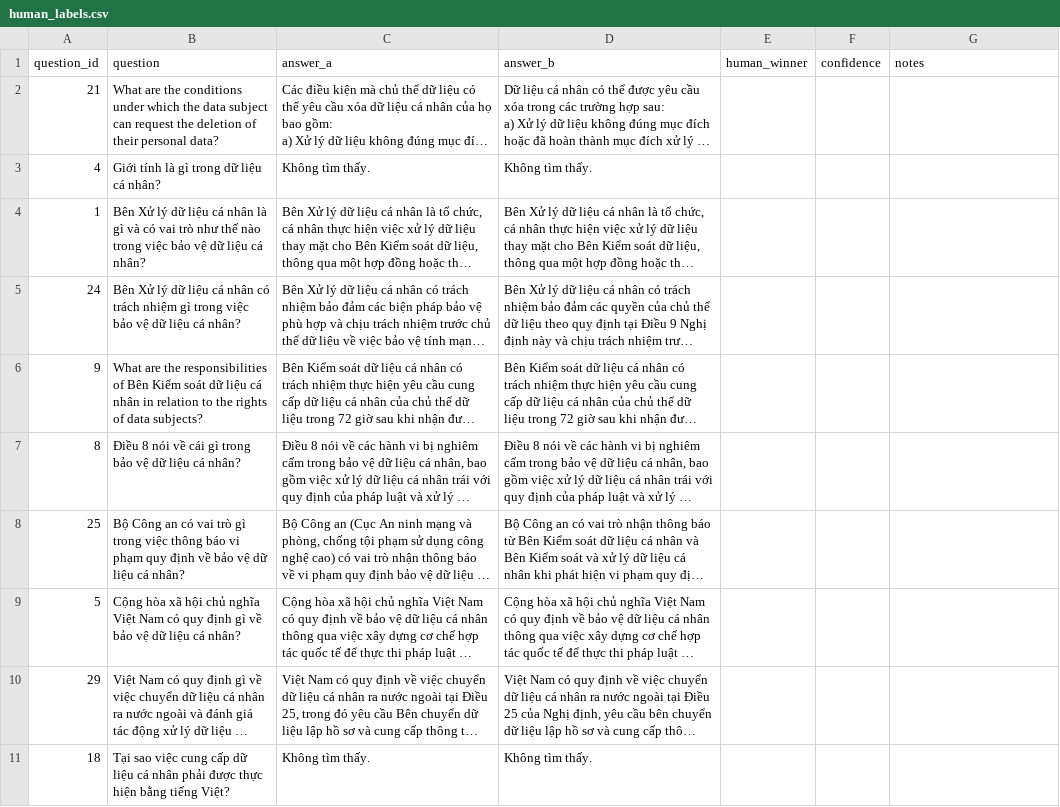
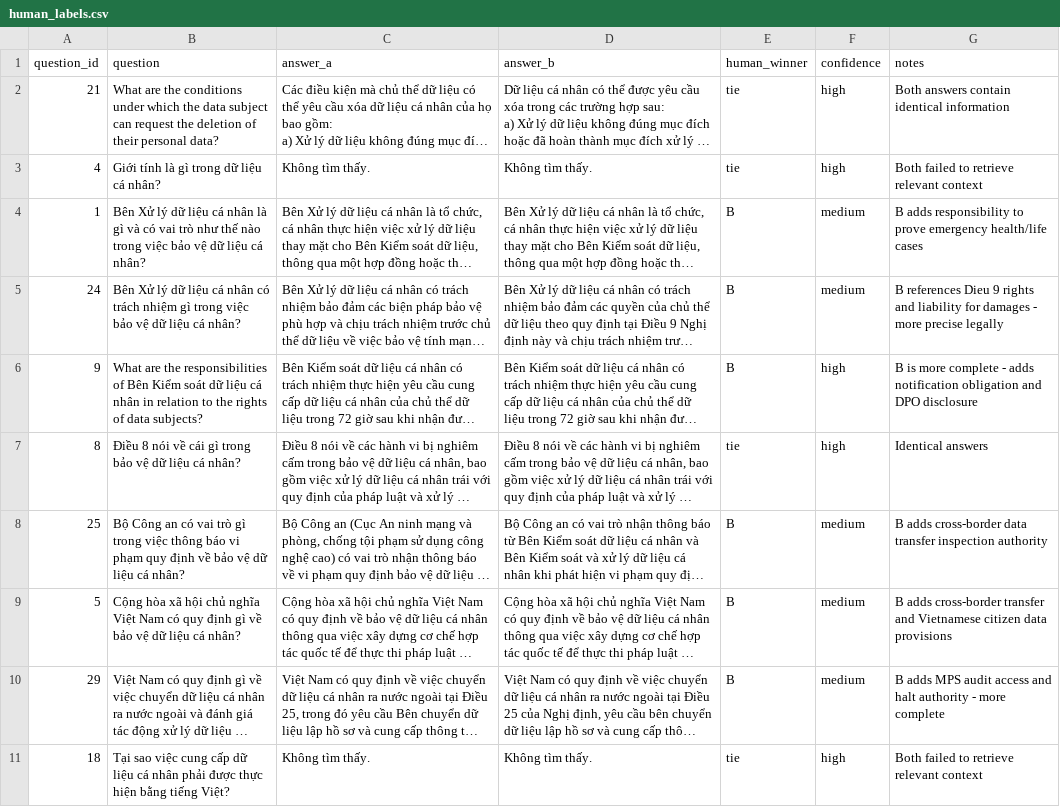
Before and after one commit to yonroy/Lab24_TranMinhToan_2A202600297, a CSV file: phase-b/human_labels.csv, drawn as a sheet; long unchanged cells end in …; the diff names each change by its address in the sheet, - before the commit and + after, or states it on an @@ line.

```diff
--- a/phase-b/human_labels.csv
+++ b/phase-b/human_labels.csv
-E2:E3 (human_winner): (empty)
+E2:E3 (human_winner): tie
-F2:F3 (confidence): (empty)
+F2:F3 (confidence): high
-G2 (notes): (empty)
+G2 (notes): Both answers contain identical information
-G3 (notes): (empty)
+G3 (notes): Both failed to retrieve relevant context
-E4:E6 (human_winner): (empty)
+E4:E6 (human_winner): B
-F4:F5 (confidence): (empty)
+F4:F5 (confidence): medium
-G4 (notes): (empty)
+G4 (notes): B adds responsibility to prove emergency health/life cases
-G5 (notes): (empty)
+G5 (notes): B references Dieu 9 rights and liability for damages - more precise legally
-F6:F7 (confidence): (empty)
+F6:F7 (confidence): high
-G6 (notes): (empty)
+G6 (notes): B is more complete - adds notification obligation and DPO disclosure
-E7 (human_winner): (empty)
+E7 (human_winner): tie
-G7 (notes): (empty)
+G7 (notes): Identical answers
-E8:E10 (human_winner): (empty)
+E8:E10 (human_winner): B
-F8:F10 (confidence): (empty)
+F8:F10 (confidence): medium
-G8 (notes): (empty)
+G8 (notes): B adds cross-border data transfer inspection authority
-G9 (notes): (empty)
+G9 (notes): B adds cross-border transfer and Vietnamese citizen data provisions
-G10 (notes): (empty)
+G10 (notes): B adds MPS audit access and halt authority - more complete
-E11 (human_winner): (empty)
+E11 (human_winner): tie
-F11 (confidence): (empty)
+F11 (confidence): high
-G11 (notes): (empty)
+G11 (notes): Both failed to retrieve relevant context
```
Also changed, not shown: 1 other file.
